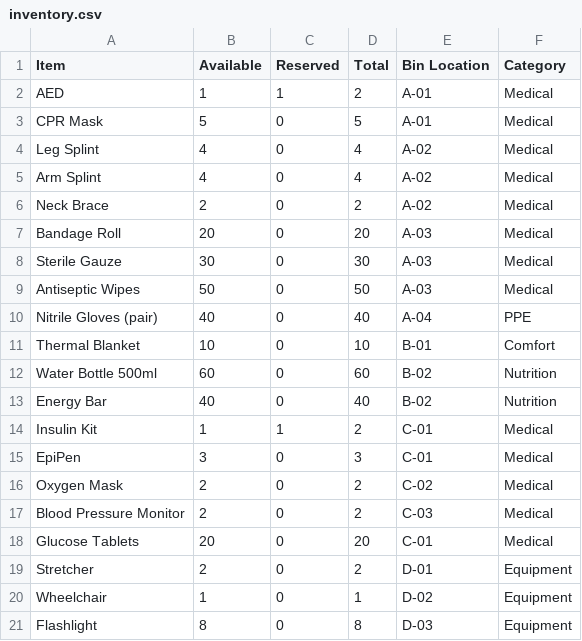
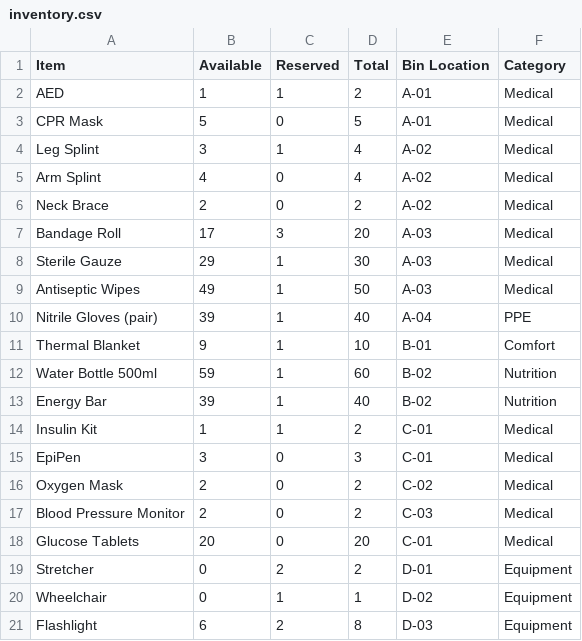
Before and after one commit to DhruvPokhriyal/codeforge_hackathon, a CSV file: backend/data/inventory.csv, drawn as a sheet.

```diff
--- a/backend/data/inventory.csv
+++ b/backend/data/inventory.csv
@@ -3,12 +3,12 @@ AED,1,1,2,A-01,Medical
 CPR Mask,5,0,5,A-01,Medical
-Leg Splint,4,0,4,A-02,Medical
+Leg Splint,3,1,4,A-02,Medical
 Arm Splint,4,0,4,A-02,Medical
 Neck Brace,2,0,2,A-02,Medical
-Bandage Roll,20,0,20,A-03,Medical
-Sterile Gauze,30,0,30,A-03,Medical
-Antiseptic Wipes,50,0,50,A-03,Medical
-Nitrile Gloves (pair),40,0,40,A-04,PPE
-Thermal Blanket,10,0,10,B-01,Comfort
-Water Bottle 500ml,60,0,60,B-02,Nutrition
-Energy Bar,40,0,40,B-02,Nutrition
+Bandage Roll,17,3,20,A-03,Medical
+Sterile Gauze,29,1,30,A-03,Medical
+Antiseptic Wipes,49,1,50,A-03,Medical
+Nitrile Gloves (pair),39,1,40,A-04,PPE
+Thermal Blanket,9,1,10,B-01,Comfort
+Water Bottle 500ml,59,1,60,B-02,Nutrition
+Energy Bar,39,1,40,B-02,Nutrition
 Insulin Kit,1,1,2,C-01,Medical
@@ -18,4 +18,4 @@ Blood Pressure Monitor,2,0,2,C-03,Medical
 Glucose Tablets,20,0,20,C-01,Medical
-Stretcher,2,0,2,D-01,Equipment
-Wheelchair,1,0,1,D-02,Equipment
-Flashlight,8,0,8,D-03,Equipment
+Stretcher,0,2,2,D-01,Equipment
+Wheelchair,0,1,1,D-02,Equipment
+Flashlight,6,2,8,D-03,Equipment
```
Also changed, not shown: 4 other files.
